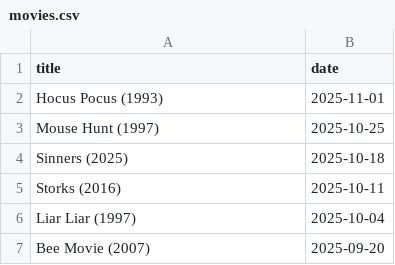
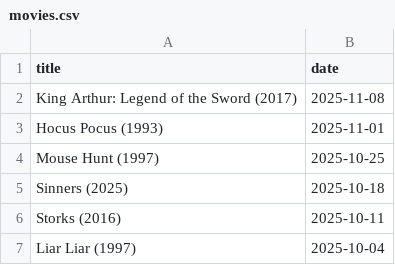
Before and after one commit to febog/mushu-movies, a CSV file: _data/movies.csv, drawn as a sheet; only a part is shown; the shorter side is filled out with more unchanged rows.

Commit message:
Update data

```diff
--- a/_data/movies.csv
+++ b/_data/movies.csv
@@ -1,2 +1,3 @@
 title,date
+King Arthur: Legend of the Sword (2017),2025-11-08
 Hocus Pocus (1993),2025-11-01
```
